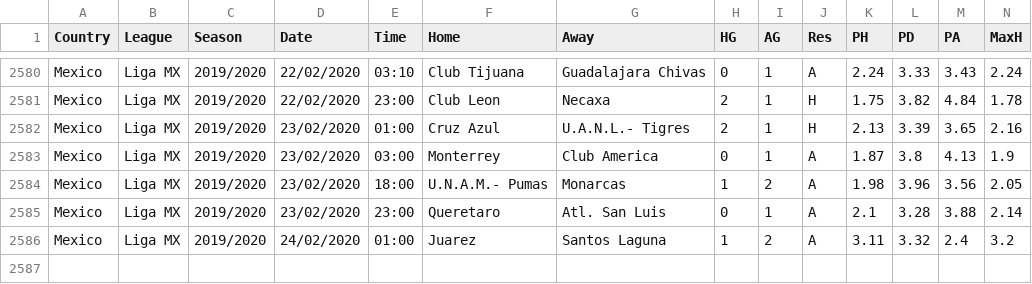
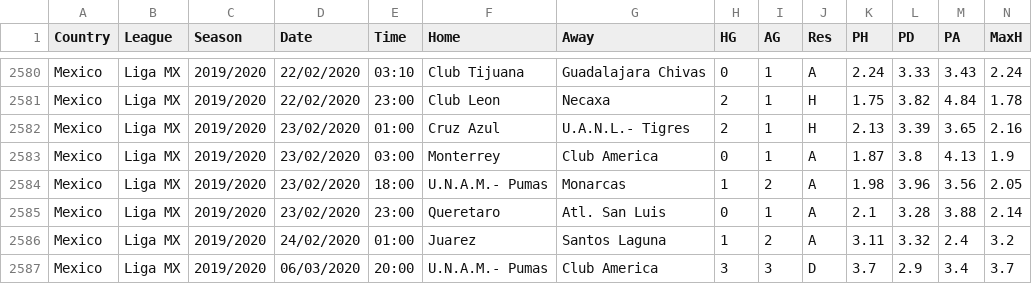
Before and after one commit to Daradem/Predicting_Winning_Teams, a CSV file: Data/MEX.csv, drawn as a sheet; only a part is shown, gaps mark what is left out; rows hold the shown columns only; the diff names each change by its address in the sheet, - before the commit and + after, or states it on an @@ line.

```diff
--- a/Data/MEX.csv
+++ b/Data/MEX.csv
+row 2587: Mexico | Liga MX | 2019/2020 | 06/03/2020 | 20:00 | U.N.A.M.- Pumas | Club America | 3 | 3 | D | 3.7 | 2.9 | 3.4 | 3.7
```
Also changed, not shown: 1 other file.
